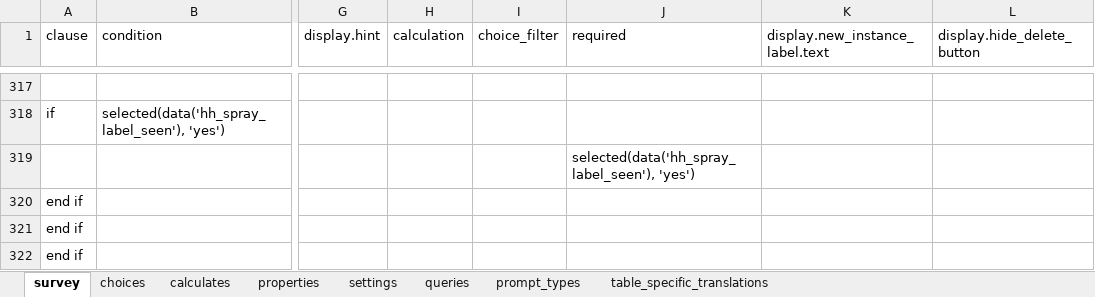
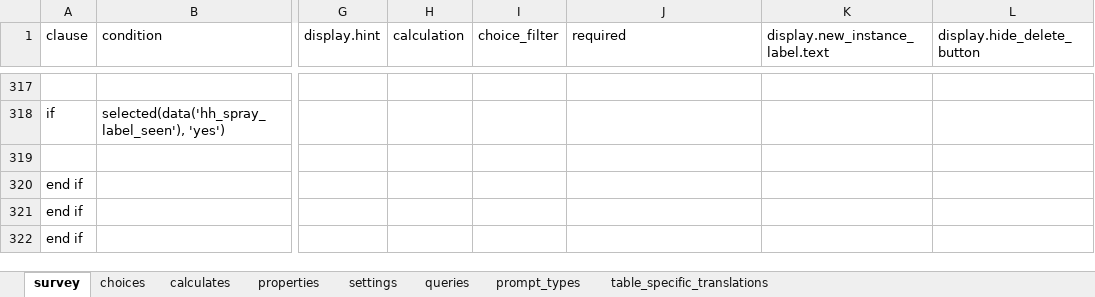
Before and after one commit to linl33/bohemia, an Excel workbook: odkx/app/config/tables/census/forms/census/census.xlsx, sheet survey, drawn as a sheet; only a part is shown, gaps mark what is left out; values as stored, in another font and other column widths than the file's, no borders; the diff names each change by its address in the sheet, - before the commit and + after, or states it on an @@ line.

```diff
--- a/odkx/app/config/tables/census/forms/census/census.xlsx (sheet survey)
+++ b/odkx/app/config/tables/census/forms/census/census.xlsx (sheet survey)
-J319 (required): selected(data('hh_spray_label_seen'), 'yes')
+J319 (required): (empty)
```
Also changed, not shown: odkx/app/config/tables/hh_member/forms/hh_member_questions/hh_member_questions.xlsx, 2 other files.
